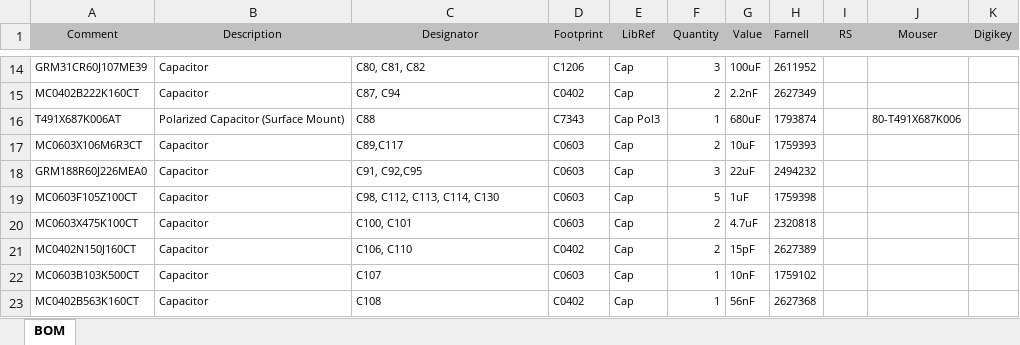
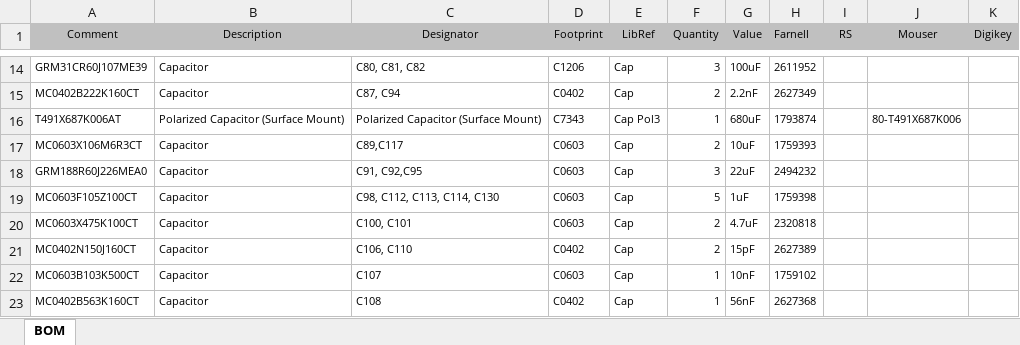
Before and after one commit to helloworld1983/atfc2, an Excel workbook: hardware/altium/Project Outputs for atfc/BOM.xlsx, sheet BOM, drawn as a sheet; only a part is shown, gaps mark what is left out; values as stored, in another font and other column widths than the file's, no borders; the diff names each change by its address in the sheet, - before the commit and + after, or states it on an @@ line.

```diff
--- a/hardware/altium/Project Outputs for atfc/BOM.xlsx (sheet BOM)
+++ b/hardware/altium/Project Outputs for atfc/BOM.xlsx (sheet BOM)
-C16 (Designator): C88
+C16 (Designator): Polarized Capacitor (Surface Mount)
```
Also changed, not shown: 9 other files.
